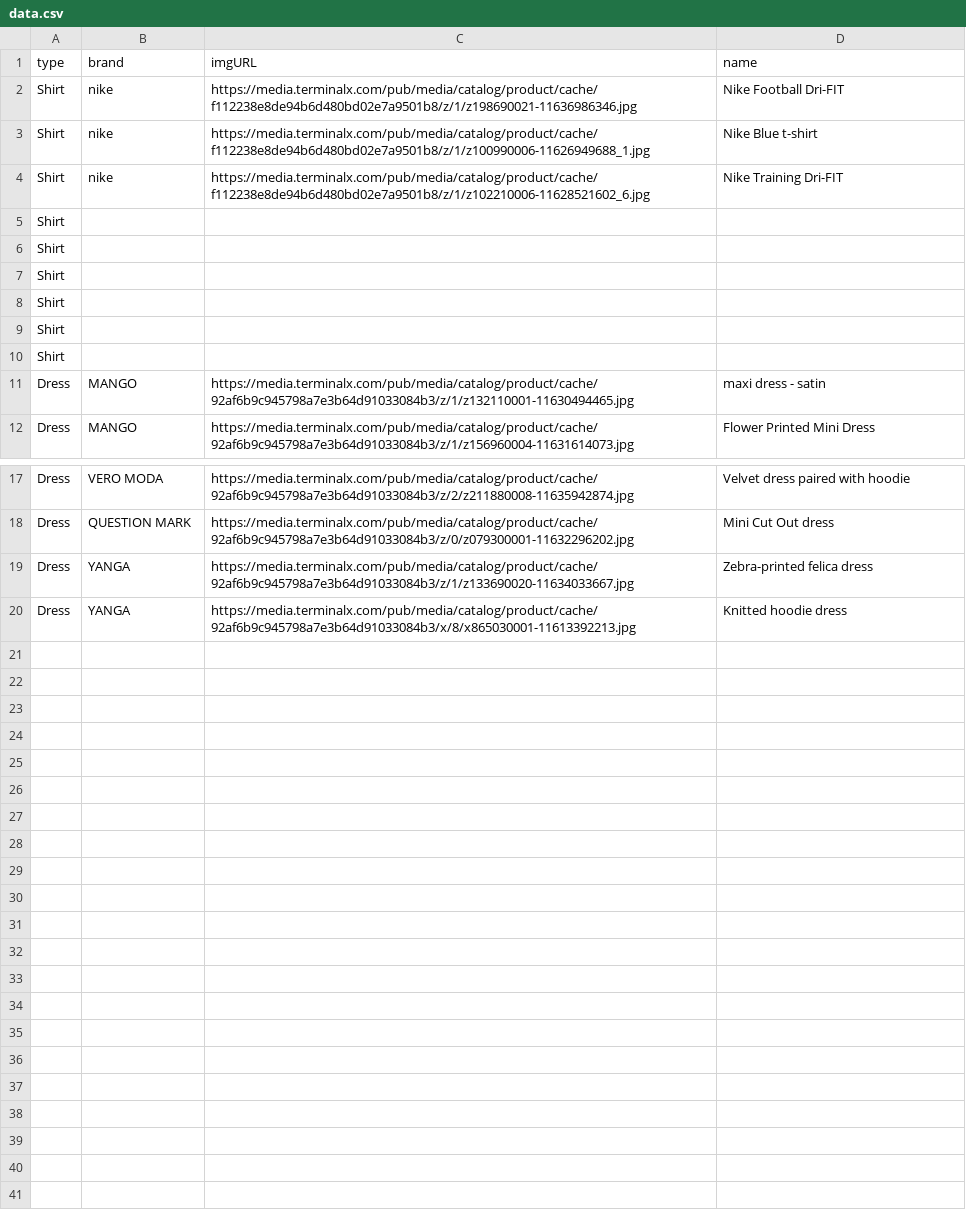
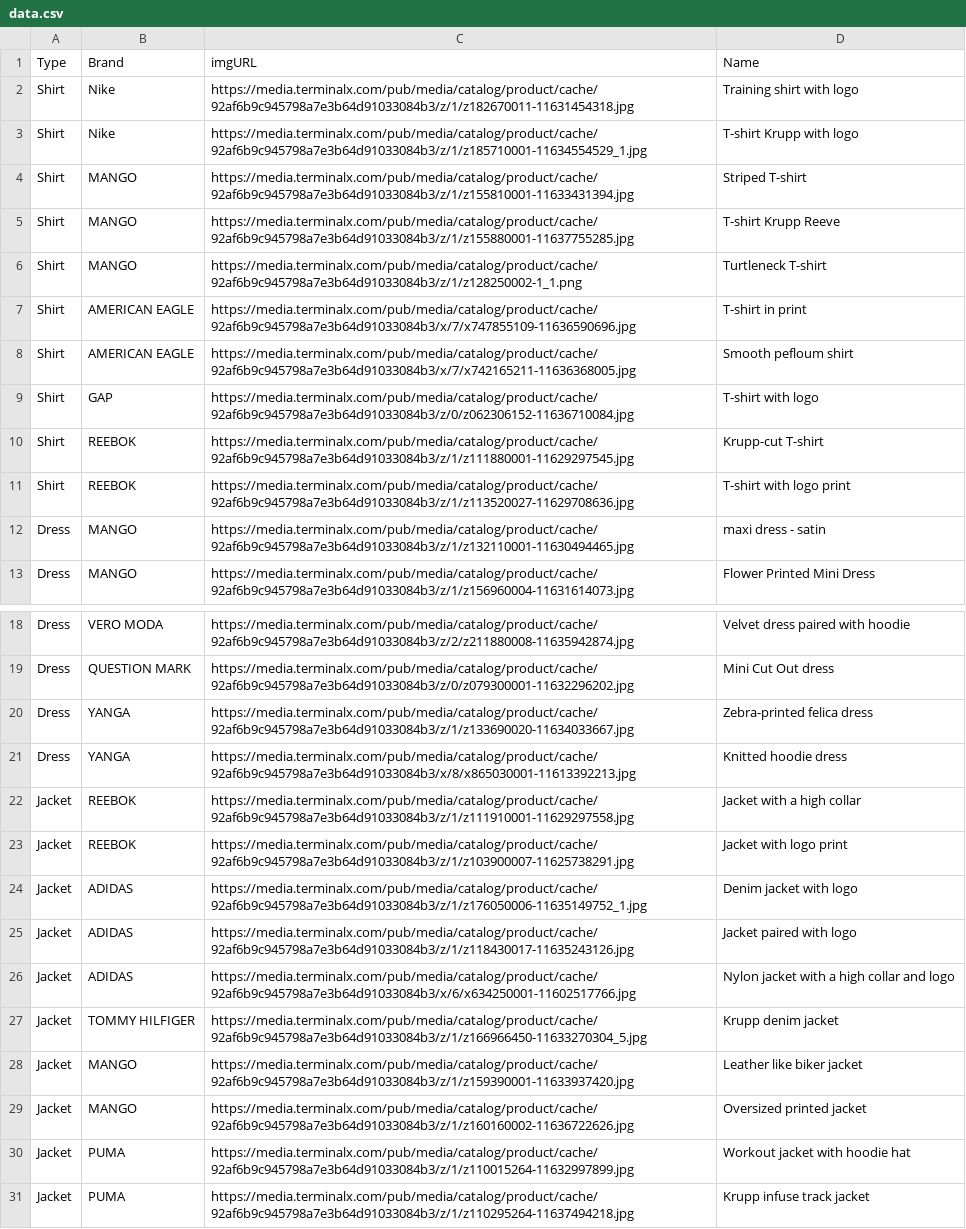
Before and after one commit to TomerTzobel/size_matching, a CSV file: data.csv, drawn as a sheet; only a part is shown, gaps mark what is left out.

Commit message:
Add files via upload

```diff
--- a/data.csv
+++ b/data.csv
@@ -1,11 +1,12 @@
-type,brand,imgURL,name
-Shirt,nike,https://media.terminalx.com/pub/media/catalog/product/cache/f112238e8de94b6d480bd02e7a9501b8/z/1/z198690021-11636986346.jpg,Nike Football Dri-FIT
-Shirt,nike,https://media.terminalx.com/pub/media/catalog/product/cache/f112238e8de94b6d480bd02e7a9501b8/z/1/z100990006-11626949688_1.jpg,Nike Blue t-shirt
-Shirt,nike,https://media.terminalx.com/pub/media/catalog/product/cache/f112238e8de94b6d480bd02e7a9501b8/z/1/z102210006-11628521602_6.jpg,Nike Training Dri-FIT
-Shirt,,,
-Shirt,,,
-Shirt,,,
-Shirt,,,
-Shirt,,,
-Shirt,,,
+Type,Brand,imgURL,Name
+Shirt,Nike,https://media.terminalx.com/pub/media/catalog/product/cache/92af6b9c945798a7e3b64d91033084b3/z/1/z182670011-11631454318.jpg,Training shirt with logo
+Shirt,Nike,https://media.terminalx.com/pub/media/catalog/product/cache/92af6b9c945798a7e3b64d91033084b3/z/1/z185710001-11634554529_1.jpg,T-shirt Krupp with logo
+Shirt,MANGO,https://media.terminalx.com/pub/media/catalog/product/cache/92af6b9c945798a7e3b64d91033084b3/z/1/z155810001-11633431394.jpg,Striped T-shirt
+Shirt,MANGO,https://media.terminalx.com/pub/media/catalog/product/cache/92af6b9c945798a7e3b64d91033084b3/z/1/z155880001-11637755285.jpg,T-shirt Krupp Reeve
+Shirt,MANGO,https://media.terminalx.com/pub/media/catalog/product/cache/92af6b9c945798a7e3b64d91033084b3/z/1/z128250002-1_1.png,Turtleneck T-shirt
+Shirt,AMERICAN EAGLE,https://media.terminalx.com/pub/media/catalog/product/cache/92af6b9c945798a7e3b64d91033084b3/x/7/x747855109-11636590696.jpg,T-shirt in print
+Shirt,AMERICAN EAGLE,https://media.terminalx.com/pub/media/catalog/product/cache/92af6b9c945798a7e3b64d91033084b3/x/7/x742165211-11636368005.jpg,Smooth pefloum shirt
+Shirt,GAP,https://media.terminalx.com/pub/media/catalog/product/cache/92af6b9c945798a7e3b64d91033084b3/z/0/z062306152-11636710084.jpg,T-shirt with logo
+Shirt,REEBOK,https://media.terminalx.com/pub/media/catalog/product/cache/92af6b9c945798a7e3b64d91033084b3/z/1/z111880001-11629297545.jpg,Krupp-cut T-shirt
+Shirt,REEBOK,https://media.terminalx.com/pub/media/catalog/product/cache/92af6b9c945798a7e3b64d91033084b3/z/1/z113520027-11629708636.jpg,T-shirt with logo print
 Dress,MANGO,https://media.terminalx.com/pub/media/catalog/product/cache/92af6b9c945798a7e3b64d91033084b3/z/1/z132110001-11630494465.jpg,maxi dress - satin
@@ -20 +21,11 @@ Dress,YANGA,https://media.terminalx.com/pub/media/catalog/product/cache/92af6b9c
 Dress,YANGA,https://media.terminalx.com/pub/media/catalog/product/cache/92af6b9c945798a7e3b64d91033084b3/x/8/x865030001-11613392213.jpg,Knitted hoodie dress
+Jacket,REEBOK,https://media.terminalx.com/pub/media/catalog/product/cache/92af6b9c945798a7e3b64d91033084b3/z/1/z111910001-11629297558.jpg,Jacket with a high collar
+Jacket,REEBOK,https://media.terminalx.com/pub/media/catalog/product/cache/92af6b9c945798a7e3b64d91033084b3/z/1/z103900007-11625738291.jpg,Jacket with logo print
+Jacket,ADIDAS,https://media.terminalx.com/pub/media/catalog/product/cache/92af6b9c945798a7e3b64d91033084b3/z/1/z176050006-11635149752_1.jpg,Denim jacket with logo
+Jacket,ADIDAS,https://media.terminalx.com/pub/media/catalog/product/cache/92af6b9c945798a7e3b64d91033084b3/z/1/z118430017-11635243126.jpg,Jacket paired with logo
+Jacket,ADIDAS,https://media.terminalx.com/pub/media/catalog/product/cache/92af6b9c945798a7e3b64d91033084b3/x/6/x634250001-11602517766.jpg,Nylon jacket with a high collar and logo
+Jacket,TOMMY HILFIGER,https://media.terminalx.com/pub/media/catalog/product/cache/92af6b9c945798a7e3b64d91033084b3/z/1/z166966450-11633270304_5.jpg,Krupp denim jacket
+Jacket,MANGO,https://media.terminalx.com/pub/media/catalog/product/cache/92af6b9c945798a7e3b64d91033084b3/z/1/z159390001-11633937420.jpg,Leather like biker jacket
+Jacket,MANGO,https://media.terminalx.com/pub/media/catalog/product/cache/92af6b9c945798a7e3b64d91033084b3/z/1/z160160002-11636722626.jpg,Oversized printed jacket
+Jacket,PUMA,https://media.terminalx.com/pub/media/catalog/product/cache/92af6b9c945798a7e3b64d91033084b3/z/1/z110015264-11632997899.jpg,Workout jacket with hoodie hat
+Jacket,PUMA,https://media.terminalx.com/pub/media/catalog/product/cache/92af6b9c945798a7e3b64d91033084b3/z/1/z110295264-11637494218.jpg,Krupp infuse track jacket
```
